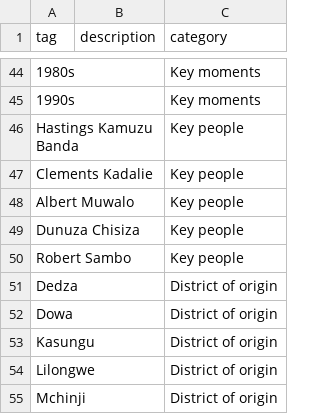
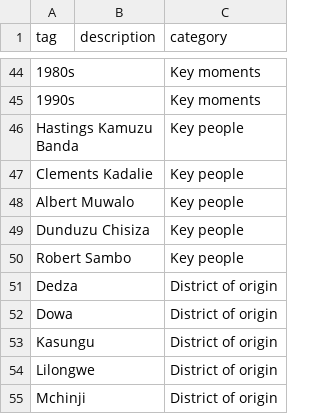
Before and after one commit to mfgaede/matchona, a CSV file: _data/filters.csv, drawn as a sheet; only a part is shown, gaps mark what is left out.

```diff
--- a/_data/filters.csv
+++ b/_data/filters.csv
@@ -48,3 +48,3 @@ Clements Kadalie,,Key people
 Albert Muwalo,,Key people
-Dunuza Chisiza,,Key people
+Dunduzu Chisiza,,Key people
 Robert Sambo,,Key people
```
Also changed, not shown: _data/transcripts/mtegha_001.csv, _data/transcripts/sam_001.csv, 2 other files.
